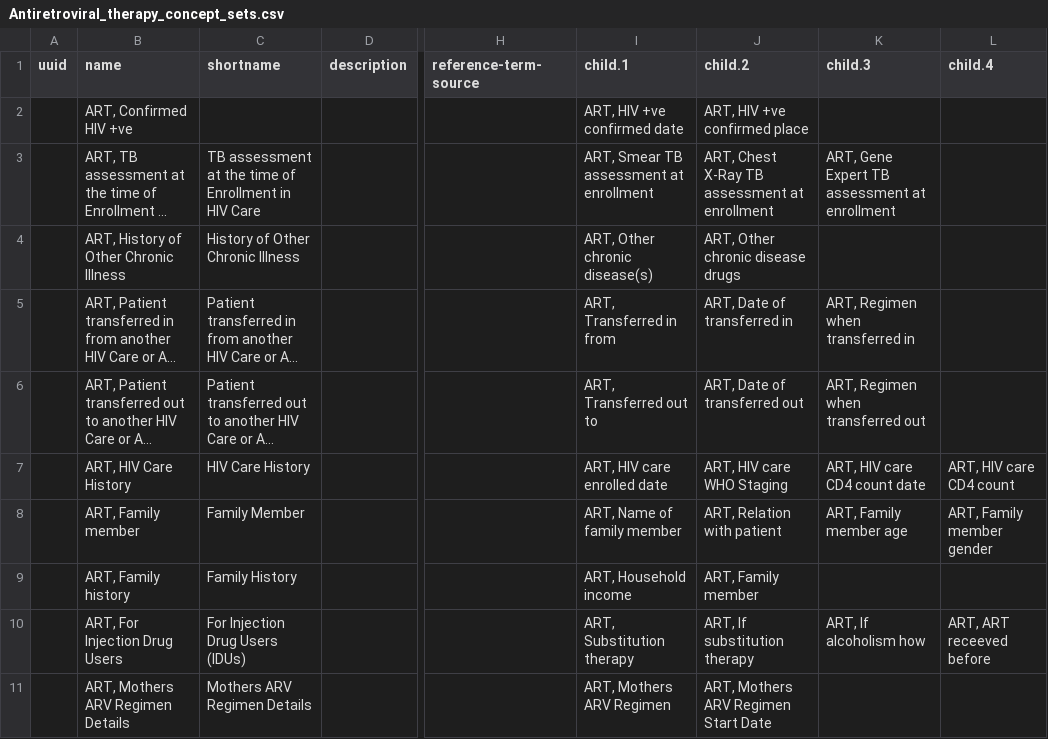
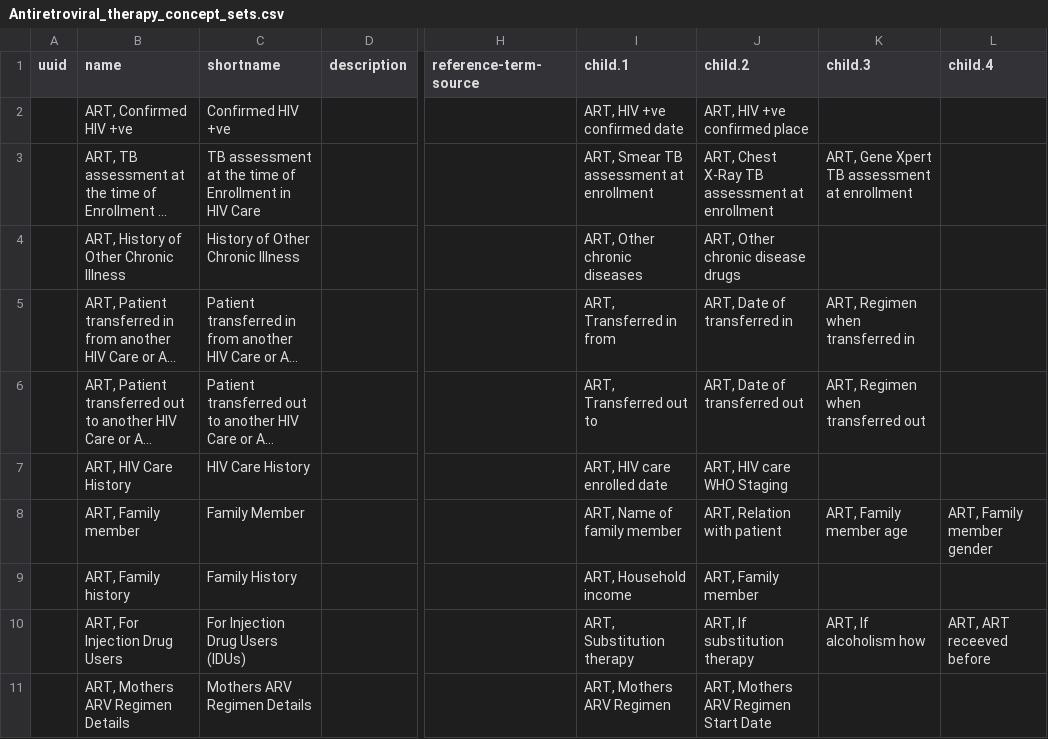
Before and after one commit to Bahmni/default-config, a CSV file: openmrs/templates/Antiretroviral_therapy_concept_sets.csv, drawn as a sheet; only a part is shown, gaps mark what is left out; long unchanged cells end in …; the diff covers the shown part only; the diff names each change by its address in the sheet, - before the commit and + after, or states it on an @@ line.

Commit message:
Mahesh, Ravinder | reviewed and updated HIV templates

```diff
--- a/openmrs/templates/Antiretroviral_therapy_concept_sets.csv
+++ b/openmrs/templates/Antiretroviral_therapy_concept_sets.csv
-C2 (shortname): (empty)
+C2 (shortname): Confirmed HIV +ve
-K3 (child.3): ART, Gene Expert TB assessment at enrollment
+K3 (child.3): ART, Gene Xpert TB assessment at enrollment
-I4 (child.1): ART, Other chronic disease(s)
+I4 (child.1): ART, Other chronic diseases
-K7 (child.3): ART, HIV care CD4 count date
+K7 (child.3): (empty)
-L7 (child.4): ART, HIV care CD4 count
+L7 (child.4): (empty)
```
Also changed, not shown: 5 removed rows and 31 edited cells elsewhere in this file, openmrs/templates/Antiretroviral_therapy_concepts.csv, openmrs/templates/HIV_treatment_and_care_concept_sets.csv, 8 other files.
